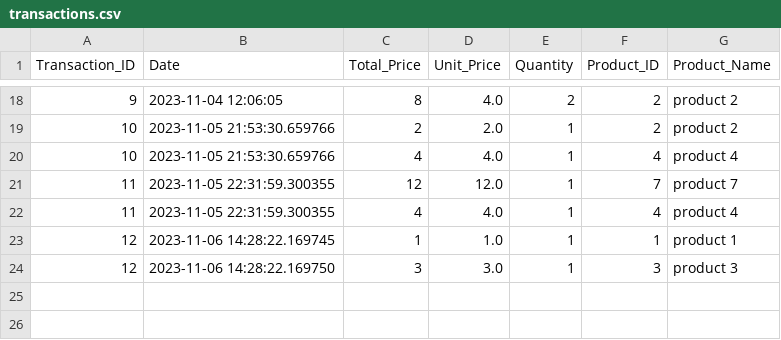
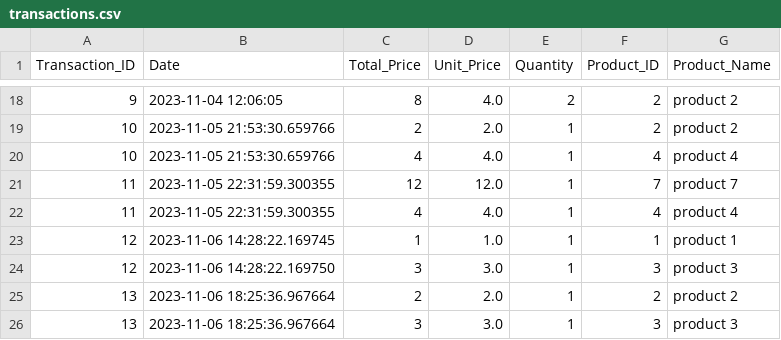
Before and after one commit to laytonprend/POS-Solution, a CSV file: transactions.csv, drawn as a sheet; only a part is shown, gaps mark what is left out.

Commit message:
Updating transactions.csv data

```diff
--- a/transactions.csv
+++ b/transactions.csv
@@ -24 +24,3 @@ Transaction_ID,Date,Total_Price,Unit_Price,Quantity,Product_ID,Product_Name
 12,2023-11-06 14:28:22.169750,3,3.0,1,3,product 3
+13,2023-11-06 18:25:36.967664,2,2.0,1,2,product 2
+13,2023-11-06 18:25:36.967664,3,3.0,1,3,product 3
```
